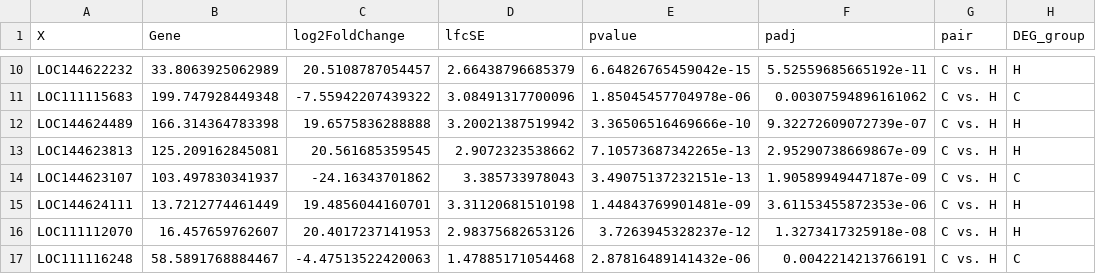
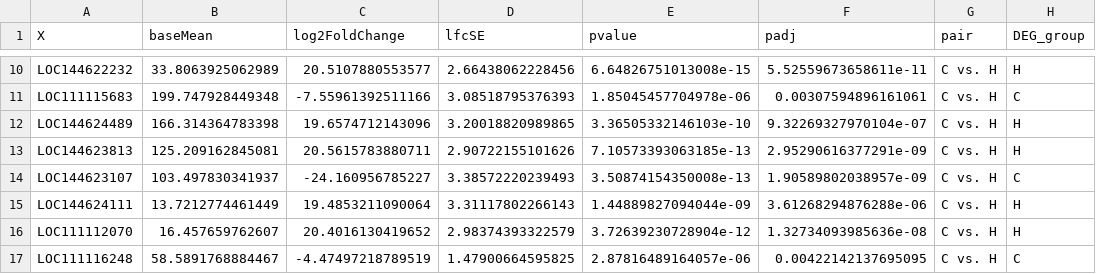
Before and after one commit to jgmcdonough/CE24_RNA-seq, a CSV file: analysis/diff_expression/phase1_v_phase1/deseq_res/DEGs/DEG_h_c.csv, drawn as a sheet; only a part is shown, gaps mark what is left out; the diff covers the shown part only.

```diff
--- a/analysis/diff_expression/phase1_v_phase1/deseq_res/DEGs/DEG_h_c.csv
+++ b/analysis/diff_expression/phase1_v_phase1/deseq_res/DEGs/DEG_h_c.csv
@@ -1 +1 @@
-"X","Gene","log2FoldChange","lfcSE","pvalue","padj","pair","DEG_group"
+"X","baseMean","log2FoldChange","lfcSE","pvalue","padj","pair","DEG_group"
@@ -10,8 +10,8 @@
-"LOC144622232",33.8063925062989,20.5108787054457,2.66438796685379,6.64826765459042e-15,5.52559685665192e-11,"C vs. H","H"
-"LOC111115683",199.747928449348,-7.55942207439322,3.08491317700096,1.85045457704978e-06,0.00307594896161062,"C vs. H","C"
-"LOC144624489",166.314364783398,19.6575836288888,3.20021387519942,3.36506516469666e-10,9.32272609072739e-07,"C vs. H","H"
-"LOC144623813",125.209162845081,20.561685359545,2.9072323538662,7.10573687342265e-13,2.95290738669867e-09,"C vs. H","H"
-"LOC144623107",103.497830341937,-24.16343701862,3.385733978043,3.49075137232151e-13,1.90589949447187e-09,"C vs. H","C"
-"LOC144624111",13.7212774461449,19.4856044160701,3.31120681510198,1.44843769901481e-09,3.61153455872353e-06,"C vs. H","H"
-"LOC111112070",16.457659762607,20.4017237141953,2.98375682653126,3.7263945328237e-12,1.3273417325918e-08,"C vs. H","H"
-"LOC111116248",58.5891768884467,-4.47513522420063,1.47885171054468,2.87816489141432e-06,0.0042214213766191,"C vs. H","C"
+"LOC144622232",33.8063925062989,20.5107880553577,2.66438062228456,6.64826751013008e-15,5.52559673658611e-11,"C vs. H","H"
+"LOC111115683",199.747928449348,-7.55961392511166,3.08518795376393,1.85045457704978e-06,0.00307594896161061,"C vs. H","C"
+"LOC144624489",166.314364783398,19.6574712143096,3.20018820989865,3.36505332146103e-10,9.32269327970104e-07,"C vs. H","H"
+"LOC144623813",125.209162845081,20.5615783880711,2.90722155101626,7.10573393063185e-13,2.95290616377291e-09,"C vs. H","H"
+"LOC144623107",103.497830341937,-24.160956785227,3.38572220239493,3.50874154350008e-13,1.90589802038957e-09,"C vs. H","C"
+"LOC144624111",13.7212774461449,19.4853211090064,3.31117802266143,1.44889827094044e-09,3.61268294876288e-06,"C vs. H","H"
+"LOC111112070",16.457659762607,20.4016130419652,2.98374393322579,3.72639230728904e-12,1.32734093985636e-08,"C vs. H","H"
+"LOC111116248",58.5891768884467,-4.47497218789519,1.47900664595825,2.87816489164057e-06,0.00422142137695095,"C vs. H","C"
```
Also changed, not shown: 88 edited cells elsewhere in this file, analysis/diff_expression/phase1_v_phase1/deseq_res/DEGs/DEG_b_c.csv, analysis/diff_expression/phase1_v_phase1/deseq_res/DEGs/DEG_h_b.csv, 3 other files.
